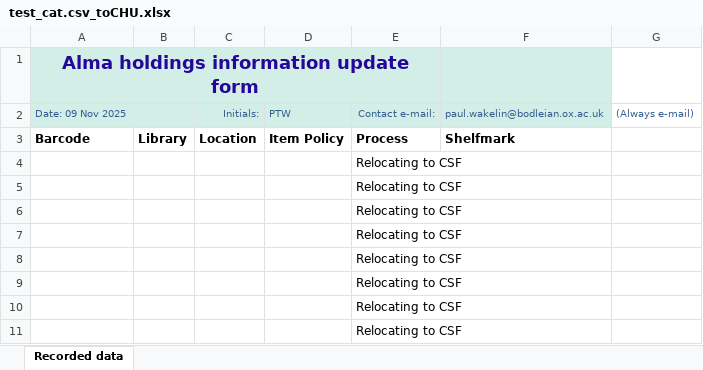
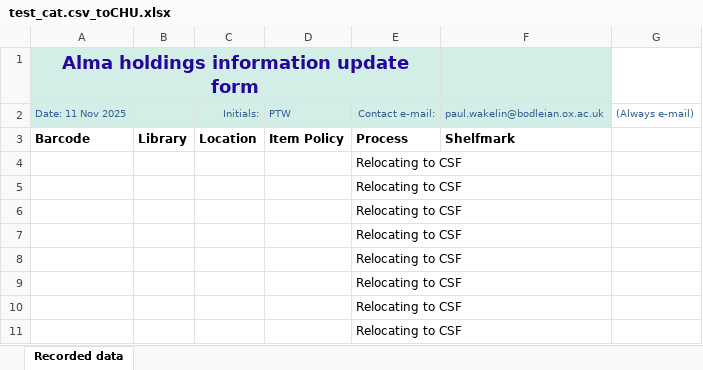
Before and after one commit to eccomaggio/art_cats, an Excel workbook: output_files/test_cat.csv_toCHU.xlsx, sheet Recorded data, drawn as a sheet; values as stored, in another font and other column widths than the file's, no borders; the diff names each change by its address in the sheet, - before the commit and + after, or states it on an @@ line.

```diff
--- a/output_files/test_cat.csv_toCHU.xlsx (sheet Recorded data)
+++ b/output_files/test_cat.csv_toCHU.xlsx (sheet Recorded data)
-A2: Date: 09 Nov 2025
+A2: Date: 11 Nov 2025
```
Also changed, not shown: 6 other files.
